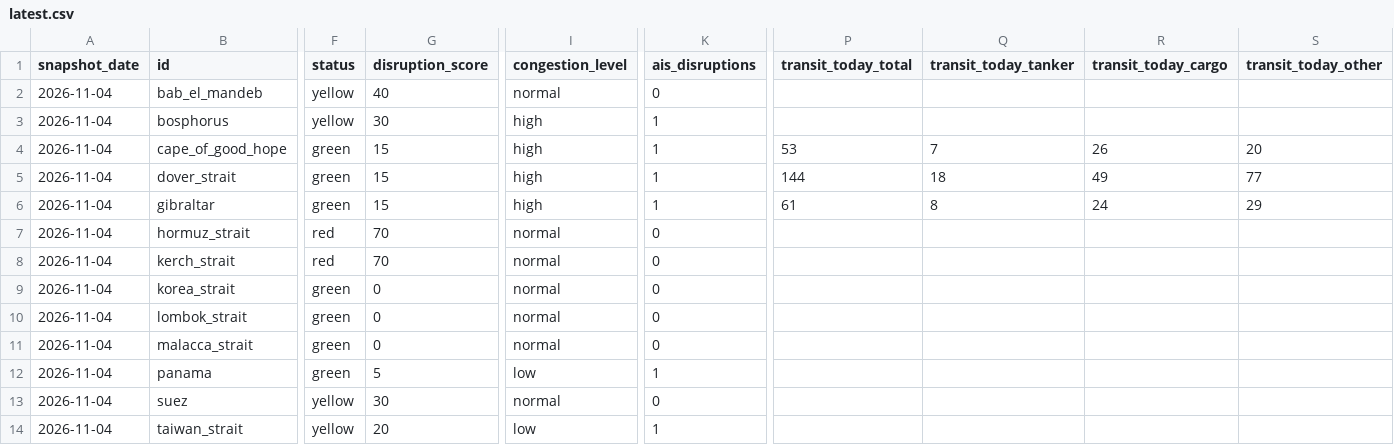
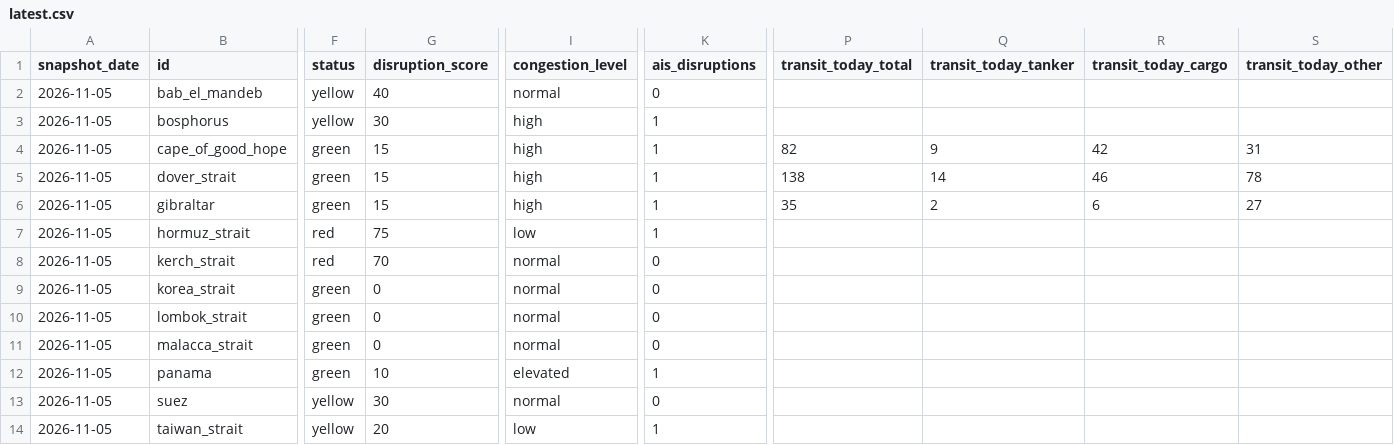
Before and after one commit to koala73/worldmonitor, a CSV file: public/data/v1/chokepoints/latest.csv, drawn as a sheet; only a part is shown, gaps mark what is left out; the diff names each change by its address in the sheet, - before the commit and + after, or states it on an @@ line.

```diff
--- a/public/data/v1/chokepoints/latest.csv
+++ b/public/data/v1/chokepoints/latest.csv
-A2:A14 (snapshot_date): 2026-11-04
+A2:A14 (snapshot_date): 2026-11-05
-P4 (transit_today_total): 53
+P4 (transit_today_total): 82
-Q4 (transit_today_tanker): 7
+Q4 (transit_today_tanker): 9
-R4 (transit_today_cargo): 26
+R4 (transit_today_cargo): 42
-S4 (transit_today_other): 20
+S4 (transit_today_other): 31
-P5 (transit_today_total): 144
+P5 (transit_today_total): 138
-Q5 (transit_today_tanker): 18
+Q5 (transit_today_tanker): 14
-R5 (transit_today_cargo): 49
+R5 (transit_today_cargo): 46
-S5 (transit_today_other): 77
+S5 (transit_today_other): 78
-P6 (transit_today_total): 61
+P6 (transit_today_total): 35
-Q6 (transit_today_tanker): 8
+Q6 (transit_today_tanker): 2
-R6 (transit_today_cargo): 24
+R6 (transit_today_cargo): 6
-S6 (transit_today_other): 29
+S6 (transit_today_other): 27
-G7 (disruption_score): 70
+G7 (disruption_score): 75
-I7 (congestion_level): normal
+I7 (congestion_level): low
-K7 (ais_disruptions): 0
+K7 (ais_disruptions): 1
-G12 (disruption_score): 5
+G12 (disruption_score): 10
-I12 (congestion_level): low
+I12 (congestion_level): elevated
```
Also changed, not shown: 4 other files.
